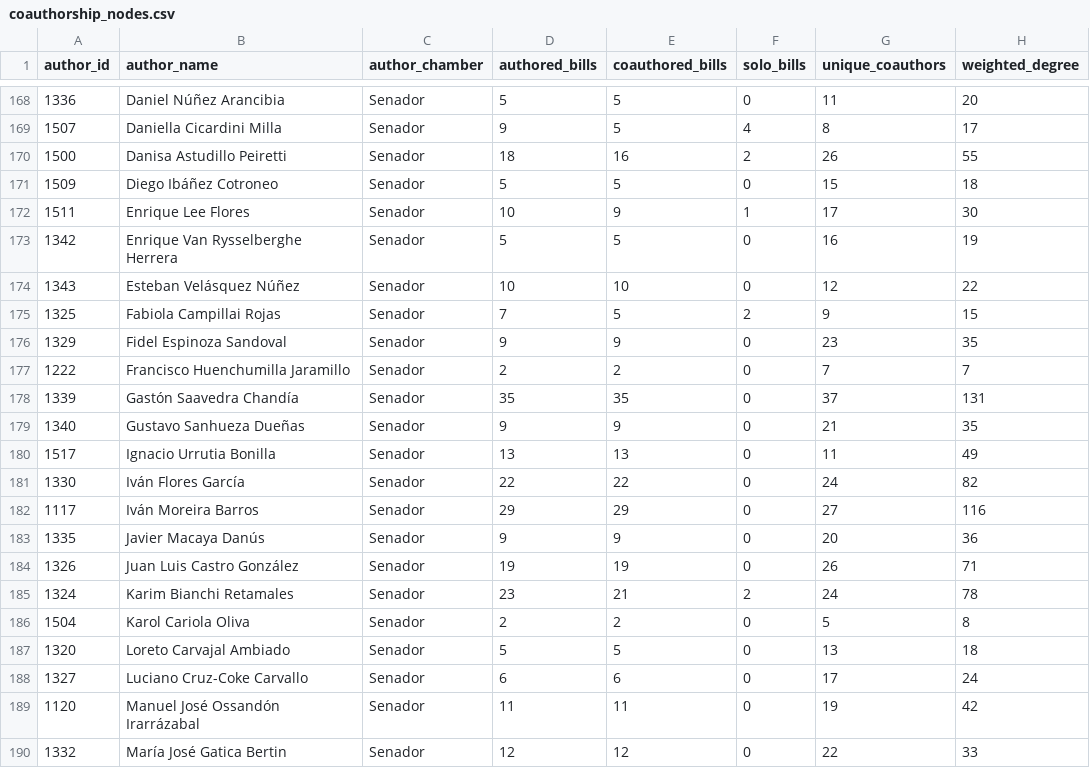
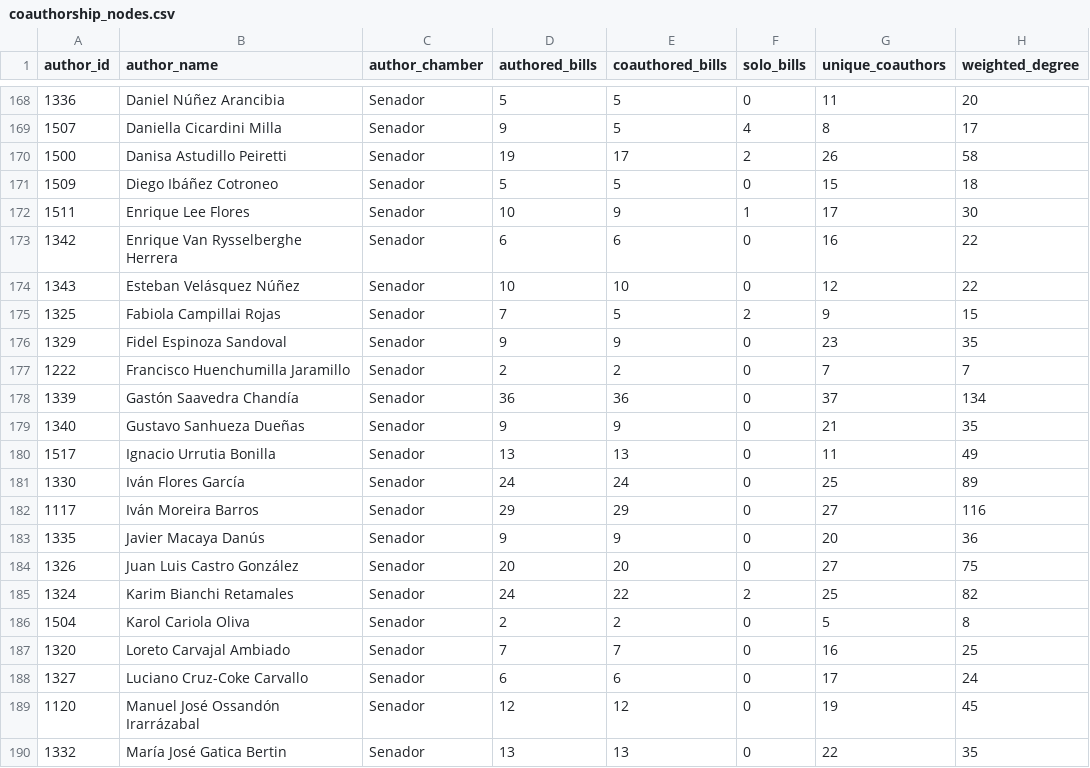
Before and after one commit to mverapol-netizen/conoce-a-tu-parlamentario, a CSV file: data/legislative/2026/coauthorship_nodes.csv, drawn as a sheet; only a part is shown, gaps mark what is left out; the diff covers the shown part only.

```diff
--- a/data/legislative/2026/coauthorship_nodes.csv
+++ b/data/legislative/2026/coauthorship_nodes.csv
@@ -169,6 +169,6 @@
 1507,Daniella Cicardini Milla,Senador,9,5,4,8,17
-1500,Danisa Astudillo Peiretti,Senador,18,16,2,26,55
+1500,Danisa Astudillo Peiretti,Senador,19,17,2,26,58
 1509,Diego Ibáñez Cotroneo,Senador,5,5,0,15,18
 1511,Enrique Lee Flores,Senador,10,9,1,17,30
-1342,Enrique Van Rysselberghe Herrera,Senador,5,5,0,16,19
+1342,Enrique Van Rysselberghe Herrera,Senador,6,6,0,16,22
 1343,Esteban Velásquez Núñez,Senador,10,10,0,12,22
@@ -177,14 +177,14 @@
 1222,Francisco Huenchumilla Jaramillo,Senador,2,2,0,7,7
-1339,Gastón Saavedra Chandía,Senador,35,35,0,37,131
+1339,Gastón Saavedra Chandía,Senador,36,36,0,37,134
 1340,Gustavo Sanhueza Dueñas,Senador,9,9,0,21,35
 1517,Ignacio Urrutia Bonilla,Senador,13,13,0,11,49
-1330,Iván Flores García,Senador,22,22,0,24,82
+1330,Iván Flores García,Senador,24,24,0,25,89
 1117,Iván Moreira Barros,Senador,29,29,0,27,116
 1335,Javier Macaya Danús,Senador,9,9,0,20,36
-1326,Juan Luis Castro González,Senador,19,19,0,26,71
-1324,Karim Bianchi Retamales,Senador,23,21,2,24,78
+1326,Juan Luis Castro González,Senador,20,20,0,27,75
+1324,Karim Bianchi Retamales,Senador,24,22,2,25,82
 1504,Karol Cariola Oliva,Senador,2,2,0,5,8
-1320,Loreto Carvajal Ambiado,Senador,5,5,0,13,18
+1320,Loreto Carvajal Ambiado,Senador,7,7,0,16,25
 1327,Luciano Cruz-Coke Carvallo,Senador,6,6,0,17,24
-1120,Manuel José Ossandón Irarrázabal,Senador,11,11,0,19,42
-1332,María José Gatica Bertin,Senador,12,12,0,22,33
+1120,Manuel José Ossandón Irarrázabal,Senador,12,12,0,19,45
+1332,María José Gatica Bertin,Senador,13,13,0,22,35
```
Also changed, not shown: 165 edited cells elsewhere in this file, data/legislative/2026/coauthorship_edges.csv, 1 other file.
